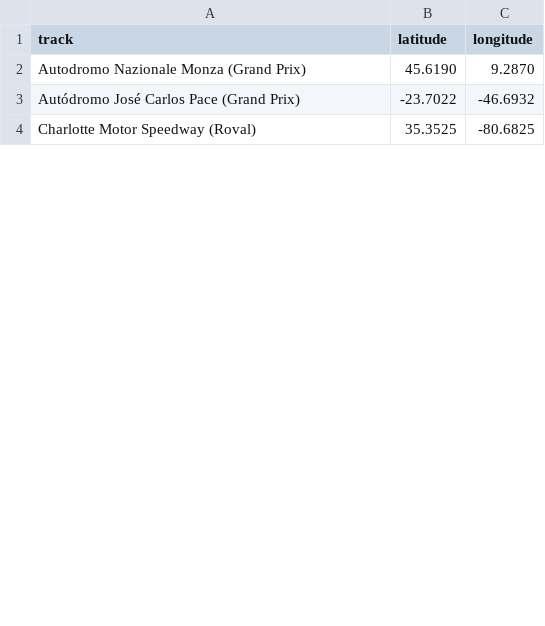
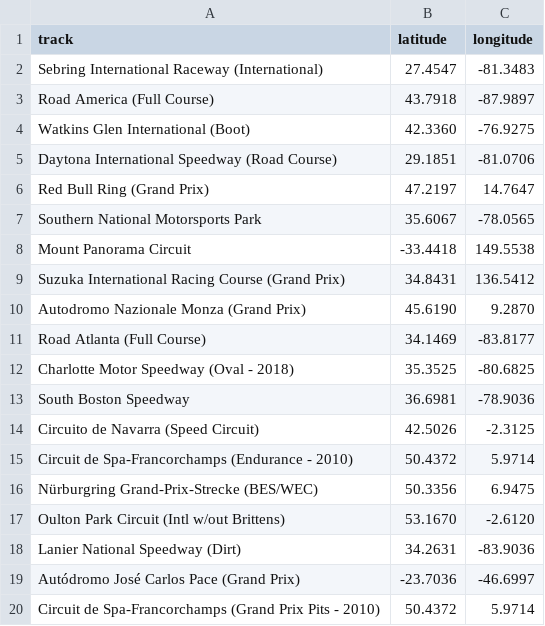
Before and after one commit to BigZeek/iRaceTooMuch, a CSV file: track_locations.csv, drawn as a sheet; only a part is shown; the shorter side is filled out with more unchanged rows; the diff covers the shown part only.

Commit message:
Added metrics, FAQ, all-time dataset

```diff
--- a/track_locations.csv
+++ b/track_locations.csv
@@ -1,3 +1,20 @@
 track,latitude,longitude
+Sebring International Raceway (International),27.4547,-81.3483
+Road America (Full Course),43.7918,-87.9897
+Watkins Glen International (Boot),42.3360,-76.9275
+Daytona International Speedway (Road Course),29.1851,-81.0706
+Red Bull Ring (Grand Prix),47.2197,14.7647
+Southern National Motorsports Park,35.6067,-78.0565
+Mount Panorama Circuit,-33.4418,149.5538
+Suzuka International Racing Course (Grand Prix),34.8431,136.5412
 Autodromo Nazionale Monza (Grand Prix),45.6190,9.2870
-Autódromo José Carlos Pace (Grand Prix),-23.7022,-46.6932
+Road Atlanta (Full Course),34.1469,-83.8177
+Charlotte Motor Speedway (Oval - 2018),35.3525,-80.6825
+South Boston Speedway,36.6981,-78.9036
+Circuito de Navarra (Speed Circuit),42.5026,-2.3125
+Circuit de Spa-Francorchamps (Endurance - 2010),50.4372,5.9714
+Nürburgring Grand-Prix-Strecke (BES/WEC),50.3356,6.9475
+Oulton Park Circuit (Intl w/out Brittens),53.1670,-2.6120
+Lanier National Speedway (Dirt),34.2631,-83.9036
+Autódromo José Carlos Pace (Grand Prix),-23.7036,-46.6997
+Circuit de Spa-Francorchamps (Grand Prix Pits - 2010),50.4372,5.9714
```
Also changed, not shown: 17 added rows, 3 removed rows and 4 moved rows elsewhere in this file, 3 other files.
